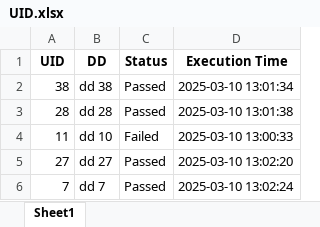
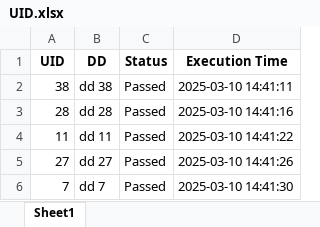
Before and after one commit to omkarkadam16/MySeleniumProject, an Excel workbook: GST Update/Consignor/UID.xlsx, sheet Sheet1, drawn as a sheet; values as stored, in another font and other column widths than the file's, no borders; the diff names each change by its address in the sheet, - before the commit and + after, or states it on an @@ line.

```diff
--- a/GST Update/Consignor/UID.xlsx (sheet Sheet1)
+++ b/GST Update/Consignor/UID.xlsx (sheet Sheet1)
-D2 (Execution Time): 2025-03-10 13:01:34
+D2 (Execution Time): 2025-03-10 14:41:11
-D3 (Execution Time): 2025-03-10 13:01:38
+D3 (Execution Time): 2025-03-10 14:41:16
-B4 (DD): dd 10
+B4 (DD): dd 11
-C4 (Status): Failed
+C4 (Status): Passed
-D4 (Execution Time): 2025-03-10 13:00:33
+D4 (Execution Time): 2025-03-10 14:41:22
-D5 (Execution Time): 2025-03-10 13:02:20
+D5 (Execution Time): 2025-03-10 14:41:26
-D6 (Execution Time): 2025-03-10 13:02:24
+D6 (Execution Time): 2025-03-10 14:41:30
```
Also changed, not shown: 4 other files.
